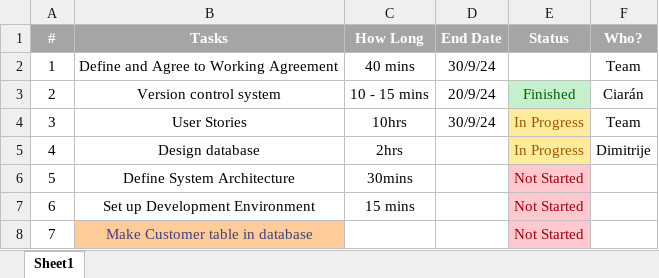
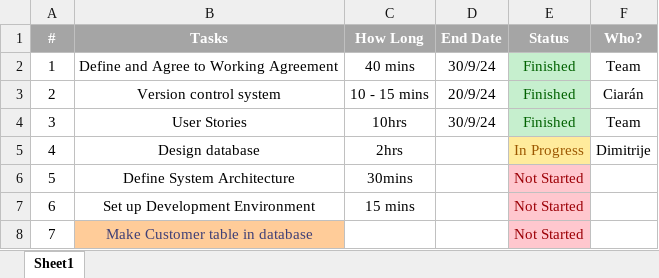
Before and after one commit to toney200/SoftwareEngineeringGroup, an Excel workbook: Documents/Task list.xlsx, sheet Sheet1, drawn as a sheet; only a part is shown; values as stored, in another font and other column widths than the file's, no borders; the diff names each change by its address in the sheet, - before the commit and + after, or states it on an @@ line.

```diff
--- a/Documents/Task list.xlsx (sheet Sheet1)
+++ b/Documents/Task list.xlsx (sheet Sheet1)
-E2 (Status): (empty)
+E2 (Status): Finished
-E2 fill: none
+E2 fill: #C6EFCE
-E4 (Status): In Progress
+E4 (Status): Finished
@@ E4 fill: #FFEB9C → #C6EFCE, text colour: #9C5700 → #006100 @@
```
Also changed, not shown: Documents/User Story(2).xlsx.
